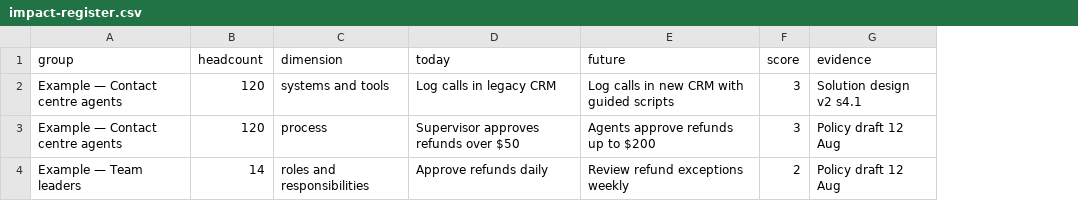
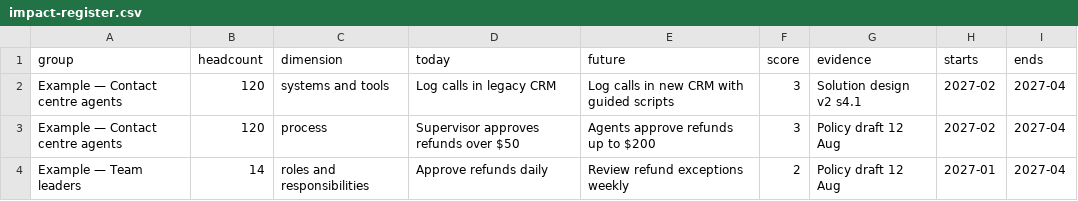
Before and after one commit to carinyadigital/change-manager-plugin, a CSV file: skills/change-impact-assessment/assets/impact-register.csv, drawn as a sheet; the diff names each change by its address in the sheet, - before the commit and + after, or states it on an @@ line.

Commit message:
Date impacts by the months a group is asked to act, and score them from a workshop.
Portfolio saturation can then take rows from the register instead of a hand-typed load, and high scores stay tied to evidence.

```diff
--- a/skills/change-impact-assessment/assets/impact-register.csv
+++ b/skills/change-impact-assessment/assets/impact-register.csv
+column H (starts), rows 2-4: 2027-02 | 2027-02 | 2027-01
+column I (ends), rows 2-4: all 2027-04
```
Also changed, not shown: 6 other files.
